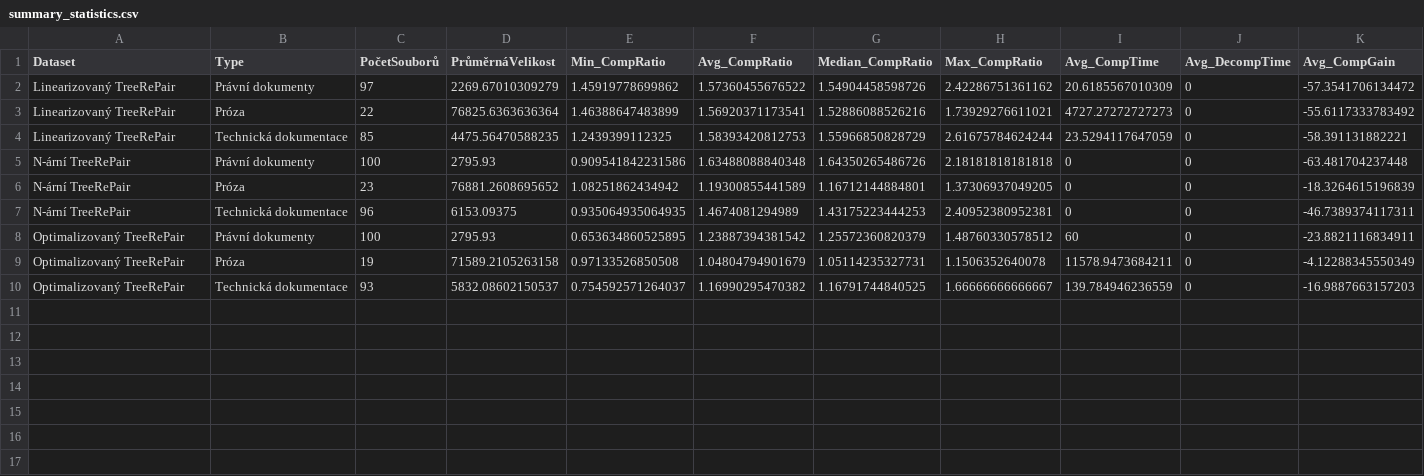
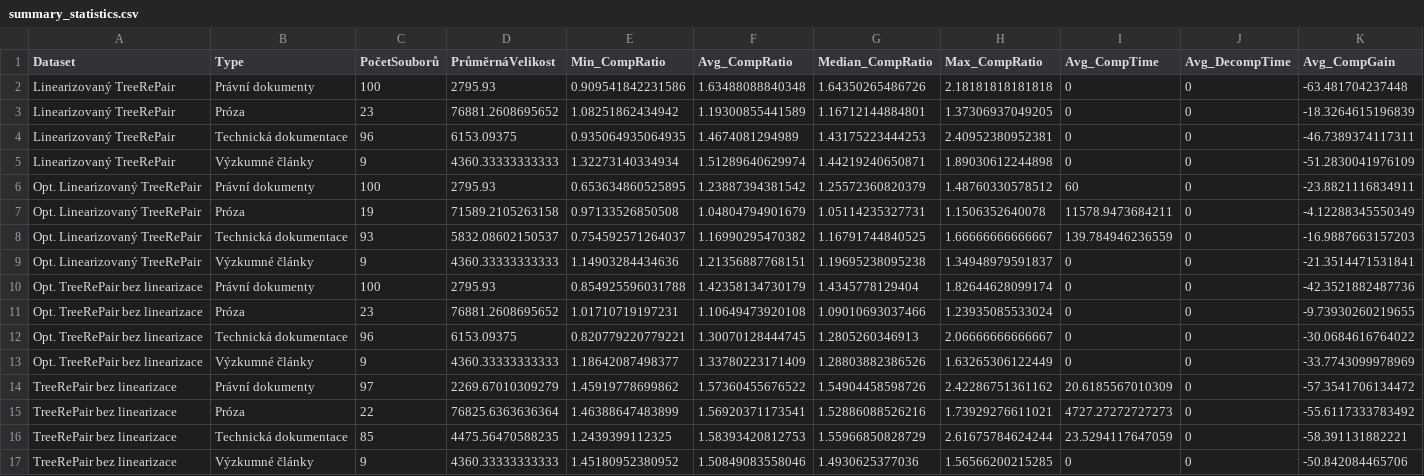
Before and after one commit to Bercek71/tree-compression, a CSV file: analysis/visualization/summary_statistics.csv, drawn as a sheet.

```diff
--- a/analysis/visualization/summary_statistics.csv
+++ b/analysis/visualization/summary_statistics.csv
@@ -1,10 +1,17 @@
 "Dataset","Type","PočetSouborů","PrůměrnáVelikost","Min_CompRatio","Avg_CompRatio","Median_CompRatio","Max_CompRatio","Avg_CompTime","Avg_DecompTime","Avg_CompGain"
-"Linearizovaný TreeRePair","Právní dokumenty",97,2269.67010309279,1.45919778699862,1.57360455676522,1.54904458598726,2.42286751361162,20.6185567010309,0,-57.3541706134472
-"Linearizovaný TreeRePair","Próza",22,76825.6363636364,1.46388647483899,1.56920371173541,1.52886088526216,1.73929276611021,4727.27272727273,0,-55.6117333783492
-"Linearizovaný TreeRePair","Technická dokumentace",85,4475.56470588235,1.2439399112325,1.58393420812753,1.55966850828729,2.61675784624244,23.5294117647059,0,-58.391131882221
-"N-ární TreeRePair","Právní dokumenty",100,2795.93,0.909541842231586,1.63488088840348,1.64350265486726,2.18181818181818,0,0,-63.481704237448
-"N-ární TreeRePair","Próza",23,76881.2608695652,1.08251862434942,1.19300855441589,1.16712144884801,1.37306937049205,0,0,-18.3264615196839
-"N-ární TreeRePair","Technická dokumentace",96,6153.09375,0.935064935064935,1.4674081294989,1.43175223444253,2.40952380952381,0,0,-46.7389374117311
-"Optimalizovaný TreeRePair","Právní dokumenty",100,2795.93,0.653634860525895,1.23887394381542,1.25572360820379,1.48760330578512,60,0,-23.8821116834911
-"Optimalizovaný TreeRePair","Próza",19,71589.2105263158,0.97133526850508,1.04804794901679,1.05114235327731,1.1506352640078,11578.9473684211,0,-4.12288345550349
-"Optimalizovaný TreeRePair","Technická dokumentace",93,5832.08602150537,0.754592571264037,1.16990295470382,1.16791744840525,1.66666666666667,139.784946236559,0,-16.9887663157203
+"Linearizovaný TreeRePair","Právní dokumenty",100,2795.93,0.909541842231586,1.63488088840348,1.64350265486726,2.18181818181818,0,0,-63.481704237448
+"Linearizovaný TreeRePair","Próza",23,76881.2608695652,1.08251862434942,1.19300855441589,1.16712144884801,1.37306937049205,0,0,-18.3264615196839
+"Linearizovaný TreeRePair","Technická dokumentace",96,6153.09375,0.935064935064935,1.4674081294989,1.43175223444253,2.40952380952381,0,0,-46.7389374117311
+"Linearizovaný TreeRePair","Výzkumné články",9,4360.33333333333,1.32273140334934,1.51289640629974,1.44219240650871,1.89030612244898,0,0,-51.2830041976109
+"Opt. Linearizovaný TreeRePair","Právní dokumenty",100,2795.93,0.653634860525895,1.23887394381542,1.25572360820379,1.48760330578512,60,0,-23.8821116834911
+"Opt. Linearizovaný TreeRePair","Próza",19,71589.2105263158,0.97133526850508,1.04804794901679,1.05114235327731,1.1506352640078,11578.9473684211,0,-4.12288345550349
+"Opt. Linearizovaný TreeRePair","Technická dokumentace",93,5832.08602150537,0.754592571264037,1.16990295470382,1.16791744840525,1.66666666666667,139.784946236559,0,-16.9887663157203
+"Opt. Linearizovaný TreeRePair","Výzkumné články",9,4360.33333333333,1.14903284434636,1.21356887768151,1.19695238095238,1.34948979591837,0,0,-21.3514471531841
+"Opt. TreeRePair bez linearizace","Právní dokumenty",100,2795.93,0.854925596031788,1.42358134730179,1.4345778129404,1.82644628099174,0,0,-42.3521882487736
+"Opt. TreeRePair bez linearizace","Próza",23,76881.2608695652,1.01710719197231,1.10649473920108,1.09010693037466,1.23935085533024,0,0,-9.73930260219655
+"Opt. TreeRePair bez linearizace","Technická dokumentace",96,6153.09375,0.820779220779221,1.30070128444745,1.2805260346913,2.06666666666667,0,0,-30.0684616764022
+"Opt. TreeRePair bez linearizace","Výzkumné články",9,4360.33333333333,1.18642087498377,1.33780223171409,1.28803882386526,1.63265306122449,0,0,-33.7743099978969
+"TreeRePair bez linearizace","Právní dokumenty",97,2269.67010309279,1.45919778699862,1.57360455676522,1.54904458598726,2.42286751361162,20.6185567010309,0,-57.3541706134472
+"TreeRePair bez linearizace","Próza",22,76825.6363636364,1.46388647483899,1.56920371173541,1.52886088526216,1.73929276611021,4727.27272727273,0,-55.6117333783492
+"TreeRePair bez linearizace","Technická dokumentace",85,4475.56470588235,1.2439399112325,1.58393420812753,1.55966850828729,2.61675784624244,23.5294117647059,0,-58.391131882221
+"TreeRePair bez linearizace","Výzkumné články",9,4360.33333333333,1.45180952380952,1.50849083558046,1.4930625377036,1.56566200215285,0,0,-50.842084465706
```
Also changed, not shown: analysis/visualization/avg_metrics_table.csv, analysis/visualization/best_compression_cases.csv, 56 other files.
